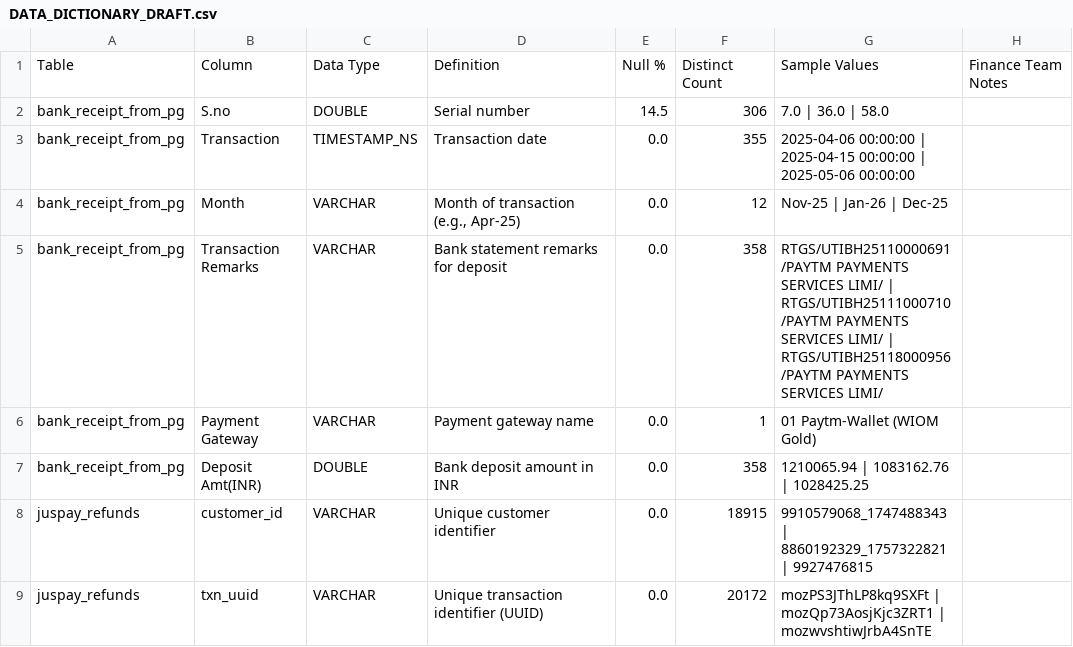
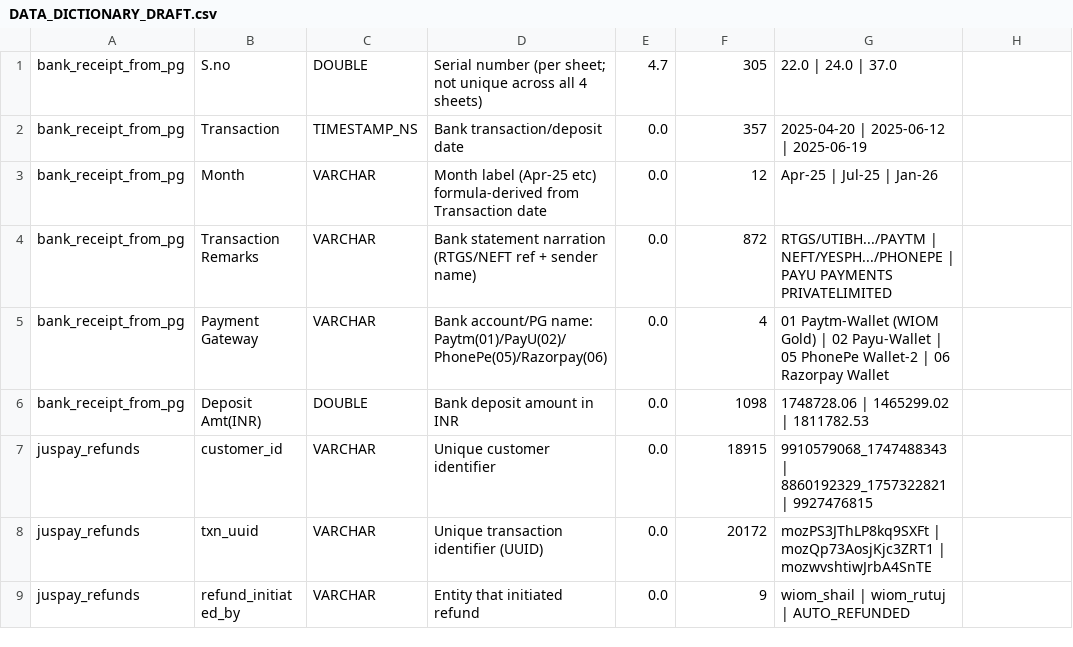
Before and after one commit to manishyadav-cloud/moneymoneymoney-, a CSV file: docs/DATA_DICTIONARY_DRAFT.csv, drawn as a sheet; only a part is shown; the shorter side is filled out with more unchanged rows.

```diff
--- a/docs/DATA_DICTIONARY_DRAFT.csv
+++ b/docs/DATA_DICTIONARY_DRAFT.csv
@@ -1,8 +1,7 @@
-Table,Column,Data Type,Definition,Null %,Distinct Count,Sample Values,Finance Team Notes
-bank_receipt_from_pg,S.no,DOUBLE,Serial number,14.5,306,7.0 | 36.0 | 58.0,
-bank_receipt_from_pg,Transaction,TIMESTAMP_NS,Transaction date,0.0,355,2025-04-06 00:00:00 | 2025-04-15 00:00:00 | 2025-05-06 00:00:00,
-bank_receipt_from_pg,Month,VARCHAR,"Month of transaction (e.g., Apr-25)",0.0,12,Nov-25 | Jan-26 | Dec-25,
-bank_receipt_from_pg,Transaction Remarks,VARCHAR,Bank statement remarks for deposit,0.0,358,RTGS/UTIBH25110000691/PAYTM PAYMENTS SERVICES LIMI/                    | RTGS/UTIBH25111000710/PAYTM PAYMENTS SERVICES LIMI/                    | RTGS/UTIBH25118000956/PAYTM PAYMENTS SERVICES LIMI/   ,
-bank_receipt_from_pg,Payment Gateway,VARCHAR,Payment gateway name,0.0,1,01 Paytm-Wallet (WIOM Gold),
-bank_receipt_from_pg,Deposit Amt(INR),DOUBLE,Bank deposit amount in INR,0.0,358,1210065.94 | 1083162.76 | 1028425.25,
+bank_receipt_from_pg,S.no,DOUBLE,"Serial number (per sheet; not unique across all 4 sheets)",4.7,305,22.0 | 24.0 | 37.0,
+bank_receipt_from_pg,Transaction,TIMESTAMP_NS,"Bank transaction/deposit date",0.0,357,2025-04-20 | 2025-06-12 | 2025-06-19,
+bank_receipt_from_pg,Month,VARCHAR,"Month label (Apr-25 etc) formula-derived from Transaction date",0.0,12,Apr-25 | Jul-25 | Jan-26,
+bank_receipt_from_pg,Transaction Remarks,VARCHAR,"Bank statement narration (RTGS/NEFT ref + sender name)",0.0,872,"RTGS/UTIBH.../PAYTM | NEFT/YESPH.../PHONEPE | PAYU PAYMENTS PRIVATELIMITED",
+bank_receipt_from_pg,Payment Gateway,VARCHAR,"Bank account/PG name: Paytm(01)/PayU(02)/PhonePe(05)/Razorpay(06)",0.0,4,"01 Paytm-Wallet (WIOM Gold) | 02 Payu-Wallet | 05 PhonePe Wallet-2 | 06 Razorpay Wallet",
+bank_receipt_from_pg,Deposit Amt(INR),DOUBLE,"Bank deposit amount in INR",0.0,1098,1748728.06 | 1465299.02 | 1811782.53,
 juspay_refunds,customer_id,VARCHAR,Unique customer identifier,0.0,18915,9910579068_1747488343 | 8860192329_1757322821 | 9927476815,
```
Also changed, not shown: 2 other files.
